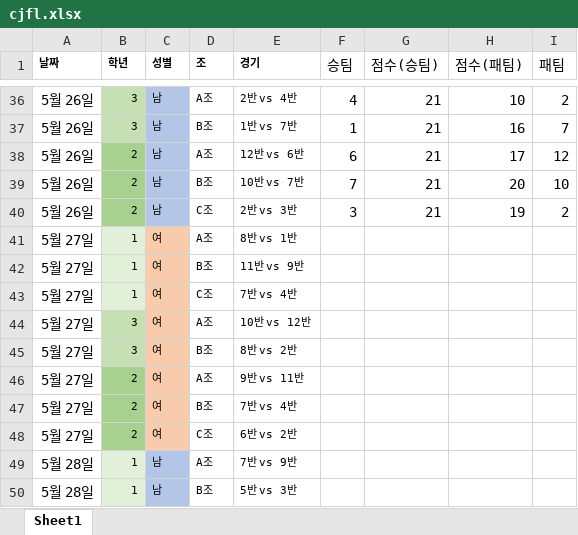
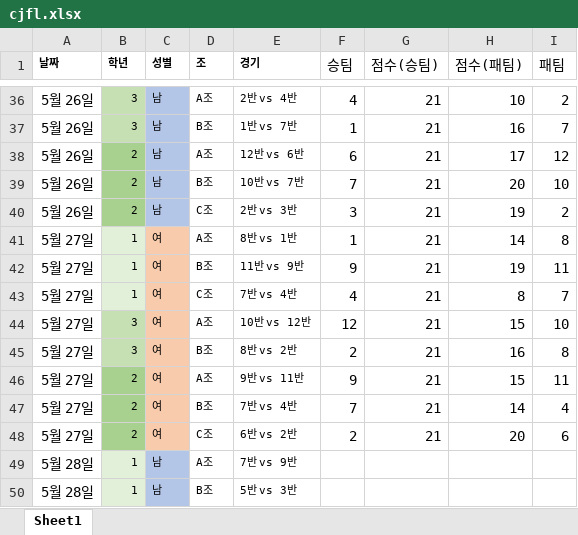
Before and after one commit to 1221jyp/dhskarheowls, an Excel workbook: cjfl.xlsx, sheet Sheet1, drawn as a sheet; only a part is shown, gaps mark what is left out; values as stored, in another font and other column widths than the file's, no borders; the diff names each change by its address in the sheet, - before the commit and + after, or states it on an @@ line.

```diff
--- a/cjfl.xlsx (sheet Sheet1)
+++ b/cjfl.xlsx (sheet Sheet1)
-F41 (승팀): (empty)
+F41 (승팀): 1
-G41:G48 (점수(승팀)): (empty)
+G41:G48 (점수(승팀)): 21
-H41 (점수(패팀)): (empty)
+H41 (점수(패팀)): 14
-I41 (패팀): (empty)
+I41 (패팀): 8
-F42 (승팀): (empty)
+F42 (승팀): 9
-H42 (점수(패팀)): (empty)
+H42 (점수(패팀)): 19
-I42 (패팀): (empty)
+I42 (패팀): 11
-F43 (승팀): (empty)
+F43 (승팀): 4
-H43 (점수(패팀)): (empty)
+H43 (점수(패팀)): 8
-I43 (패팀): (empty)
+I43 (패팀): 7
-F44 (승팀): (empty)
+F44 (승팀): 12
-H44 (점수(패팀)): (empty)
+H44 (점수(패팀)): 15
-I44 (패팀): (empty)
+I44 (패팀): 10
-F45 (승팀): (empty)
+F45 (승팀): 2
-H45 (점수(패팀)): (empty)
+H45 (점수(패팀)): 16
-I45 (패팀): (empty)
+I45 (패팀): 8
-F46 (승팀): (empty)
+F46 (승팀): 9
-H46 (점수(패팀)): (empty)
+H46 (점수(패팀)): 15
-I46 (패팀): (empty)
+I46 (패팀): 11
-F47 (승팀): (empty)
+F47 (승팀): 7
-H47 (점수(패팀)): (empty)
+H47 (점수(패팀)): 14
-I47 (패팀): (empty)
+I47 (패팀): 4
-F48 (승팀): (empty)
+F48 (승팀): 2
-H48 (점수(패팀)): (empty)
+H48 (점수(패팀)): 20
-I48 (패팀): (empty)
+I48 (패팀): 6
```
Also changed, not shown: 3 other files.
